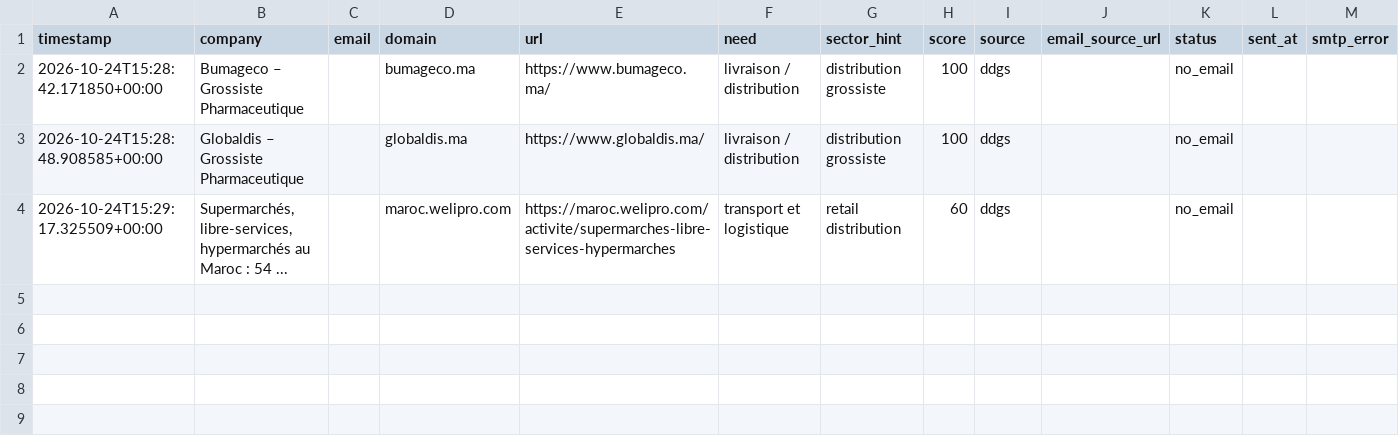
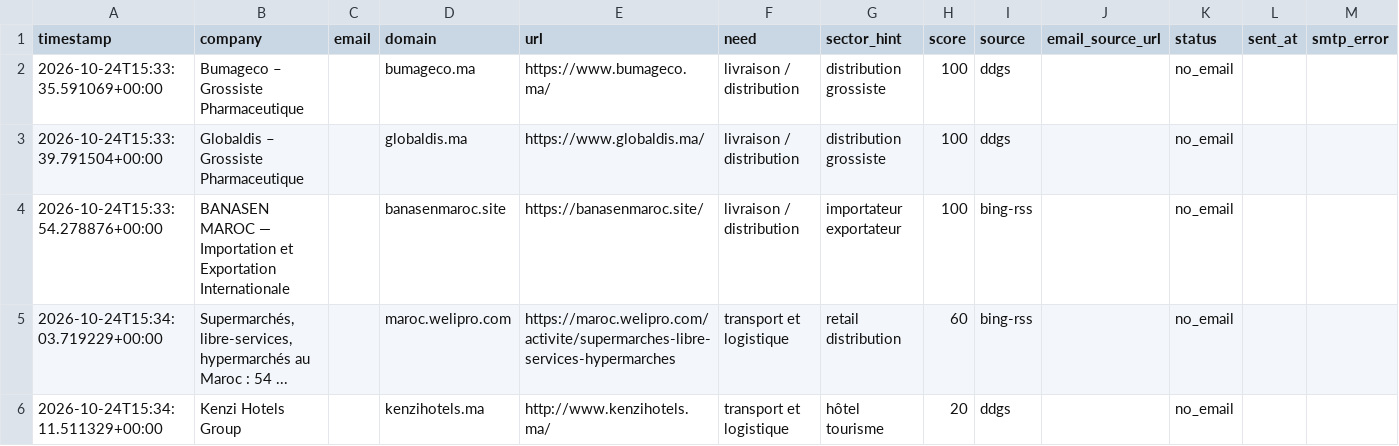
Before and after one commit to OMAR3689/OMAR3689, a CSV file: transport-lead-agent/data/leads.csv, drawn as a sheet.

```diff
--- a/transport-lead-agent/data/leads.csv
+++ b/transport-lead-agent/data/leads.csv
@@ -1,4 +1,6 @@
 timestamp,company,email,domain,url,need,sector_hint,score,source,email_source_url,status,sent_at,smtp_error
-2026-10-24T15:28:42.171850+00:00,Bumageco – Grossiste Pharmaceutique,,bumageco.ma,https://www.bumageco.ma/,livraison / distribution,distribution grossiste,100,ddgs,,no_email,,
-2026-10-24T15:28:48.908585+00:00,Globaldis – Grossiste Pharmaceutique,,globaldis.ma,https://www.globaldis.ma/,livraison / distribution,distribution grossiste,100,ddgs,,no_email,,
-2026-10-24T15:29:17.325509+00:00,"Supermarchés, libre-services, hypermarchés au Maroc : 54 ...",,maroc.welipro.com,https://maroc.welipro.com/activite/supermarches-libre-services-hypermarches,transport et logistique,retail distribution,60,ddgs,,no_email,,
+2026-10-24T15:33:35.591069+00:00,Bumageco – Grossiste Pharmaceutique,,bumageco.ma,https://www.bumageco.ma/,livraison / distribution,distribution grossiste,100,ddgs,,no_email,,
+2026-10-24T15:33:39.791504+00:00,Globaldis – Grossiste Pharmaceutique,,globaldis.ma,https://www.globaldis.ma/,livraison / distribution,distribution grossiste,100,ddgs,,no_email,,
+2026-10-24T15:33:54.278876+00:00,BANASEN MAROC — Importation et Exportation Internationale,,banasenmaroc.site,https://banasenmaroc.site/,livraison / distribution,importateur exportateur,100,bing-rss,,no_email,,
+2026-10-24T15:34:03.719229+00:00,"Supermarchés, libre-services, hypermarchés au Maroc : 54 ...",,maroc.welipro.com,https://maroc.welipro.com/activite/supermarches-libre-services-hypermarches,transport et logistique,retail distribution,60,bing-rss,,no_email,,
+2026-10-24T15:34:11.511329+00:00,Kenzi Hotels Group,,kenzihotels.ma,http://www.kenzihotels.ma/,transport et logistique,hôtel tourisme,20,ddgs,,no_email,,
```
Also changed, not shown: 1 other file.
